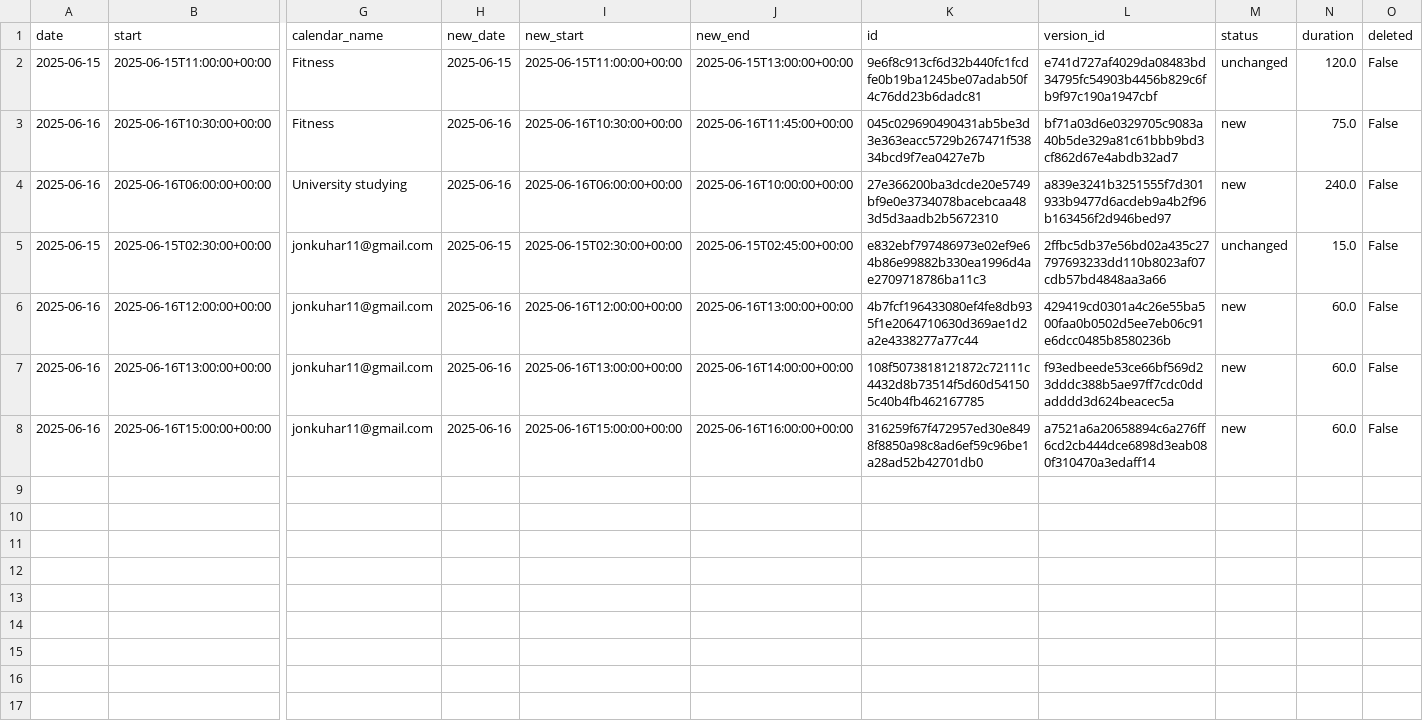
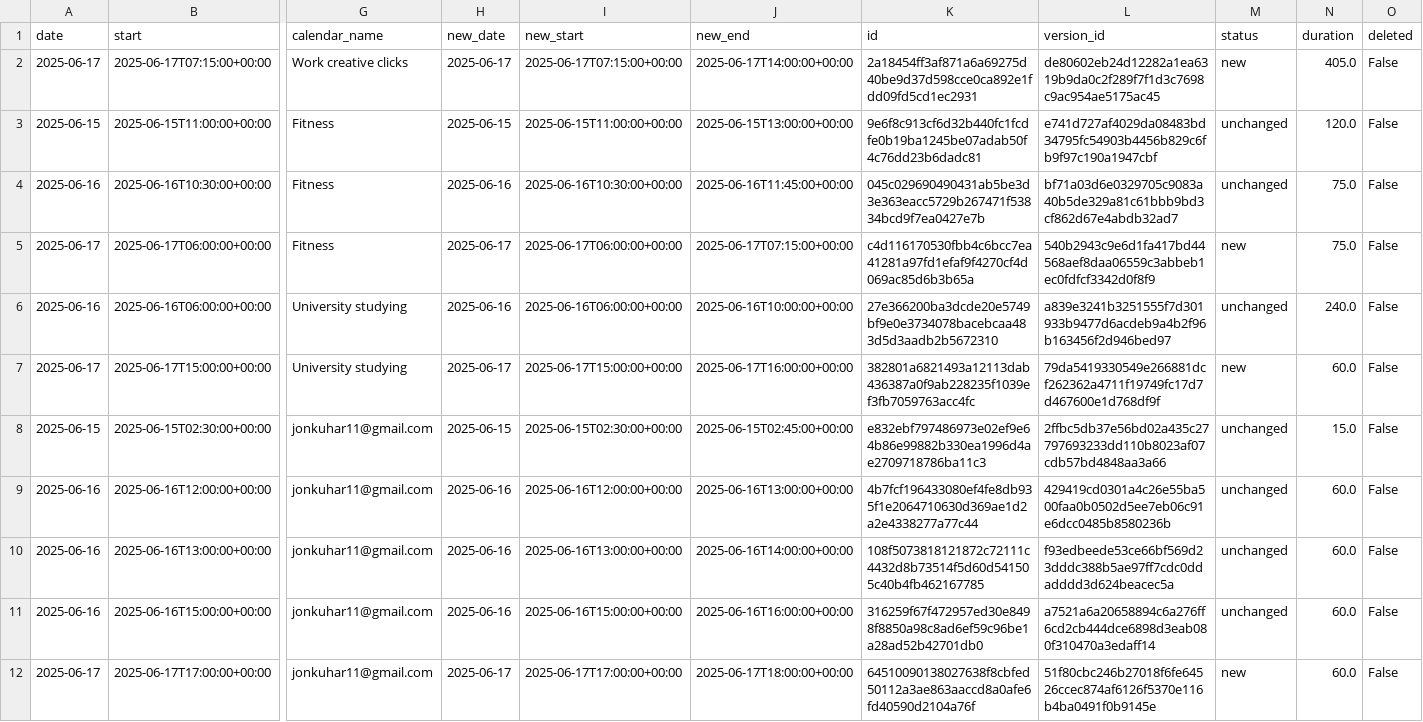
Before and after one commit to hajkuron/notion-githubchart, a CSV file: data/prepared_data_for_supabase.csv, drawn as a sheet; only a part is shown, gaps mark what is left out; addresses are those after the commit; rows hold the shown columns only; the diff names each change by its address in the sheet, - before the commit and + after, or states it on an @@ line.

```diff
--- a/data/prepared_data_for_supabase.csv
+++ b/data/prepared_data_for_supabase.csv
+row 2: 2025-06-17 | 2025-06-17T07:15:00+00:00 | Work creative clicks | 2025-06-17 | 2025-06-17T07:15:00+00:00 | 2025-06-17T14:00:00+00:00 | 2a18454ff3af871a6a69275d40be9d37d598cce0ca892e1fdd09fd5cd1ec2931 | de80602eb24d12282a1ea6319b9da0c2f289f7f1d3c7698c9ac954ae5175ac45 | new | 405.0 | False
-M4 (status): new
+M4 (status): unchanged
+row 5: 2025-06-17 | 2025-06-17T06:00:00+00:00 | Fitness | 2025-06-17 | 2025-06-17T06:00:00+00:00 | 2025-06-17T07:15:00+00:00 | c4d116170530fbb4c6bcc7ea41281a97fd1efaf9f4270cf4d069ac85d6b3b65a | 540b2943c9e6d1fa417bd44568aef8daa06559c3abbeb1ec0fdfcf3342d0f8f9 | new | 75.0 | False
-M6 (status): new
+M6 (status): unchanged
+row 7: 2025-06-17 | 2025-06-17T15:00:00+00:00 | University studying | 2025-06-17 | 2025-06-17T15:00:00+00:00 | 2025-06-17T16:00:00+00:00 | 382801a6821493a12113dab436387a0f9ab228235f1039ef3fb7059763acc4fc | 79da5419330549e266881dcf262362a4711f19749fc17d7d467600e1d768df9f | new | 60.0 | False
-M9:M11 (status): new
+M9:M11 (status): unchanged
+row 12: 2025-06-17 | 2025-06-17T17:00:00+00:00 | jonkuhar11@gmail.com | 2025-06-17 | 2025-06-17T17:00:00+00:00 | 2025-06-17T18:00:00+00:00 | 64510090138027638f8cbfed50112a3ae863aaccd8a0afe6fd40590d2104a76f | 51f80cbc246b27018f6fe64526ccec874af6126f5370e116b4ba0491f0b9145e | new | 60.0 | False
```
Also changed, not shown: 9 other files.
